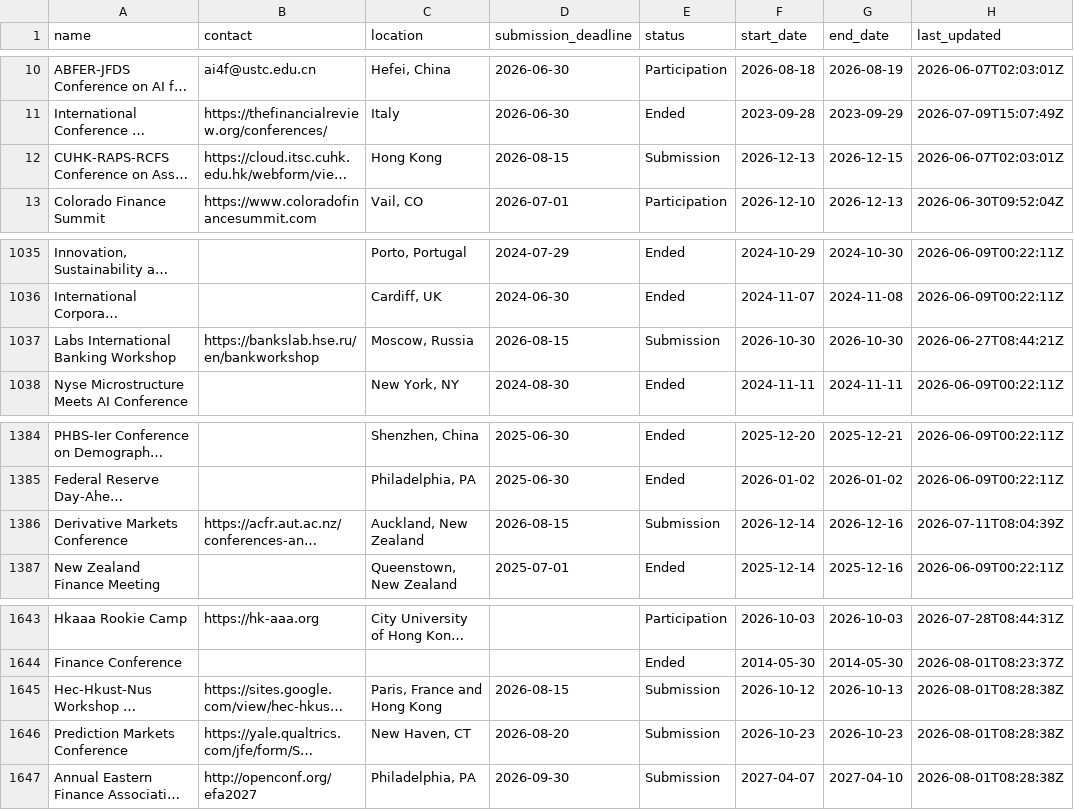
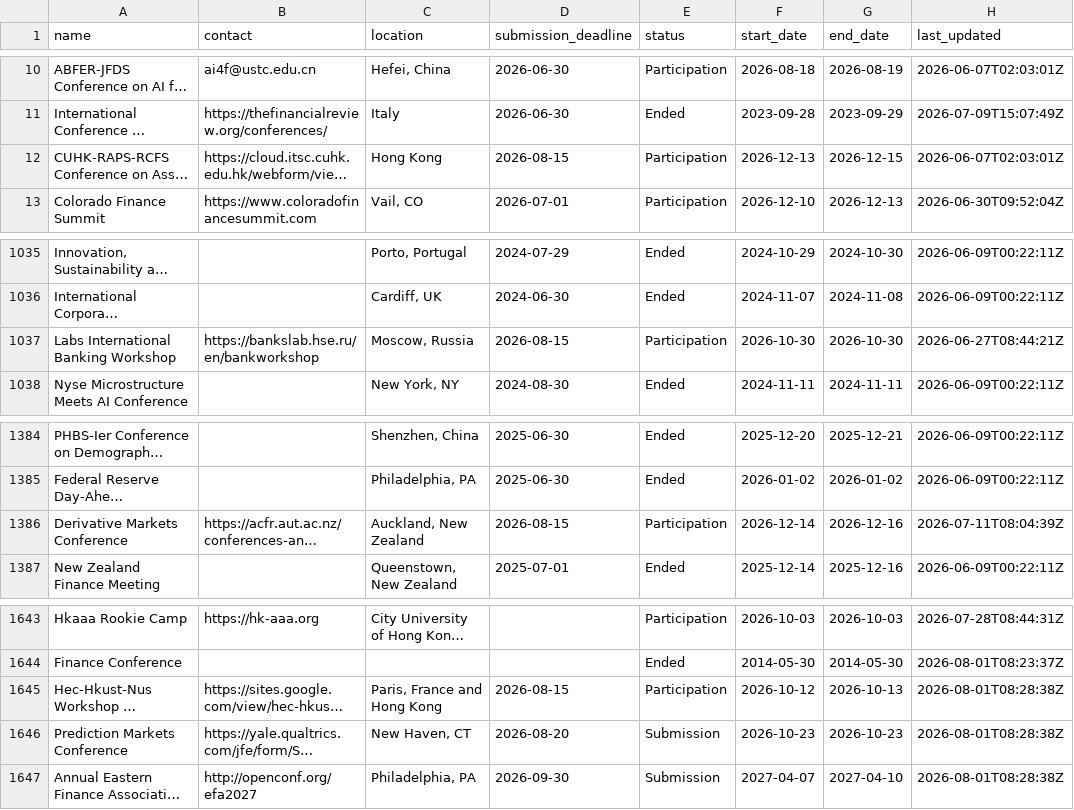
Before and after one commit to theaccountant-ab/Conference-Tracker, a CSV file: conferences.csv, drawn as a sheet; only a part is shown, gaps mark what is left out; long unchanged cells end in …; the diff names each change by its address in the sheet, - before the commit and + after, or states it on an @@ line.

```diff
--- a/conferences.csv
+++ b/conferences.csv
-E12 (status): Submission
+E12 (status): Participation
-E1037 (status): Submission
+E1037 (status): Participation
-E1386 (status): Submission
+E1386 (status): Participation
-E1645 (status): Submission
+E1645 (status): Participation
```
Also changed, not shown: 1 other file.
